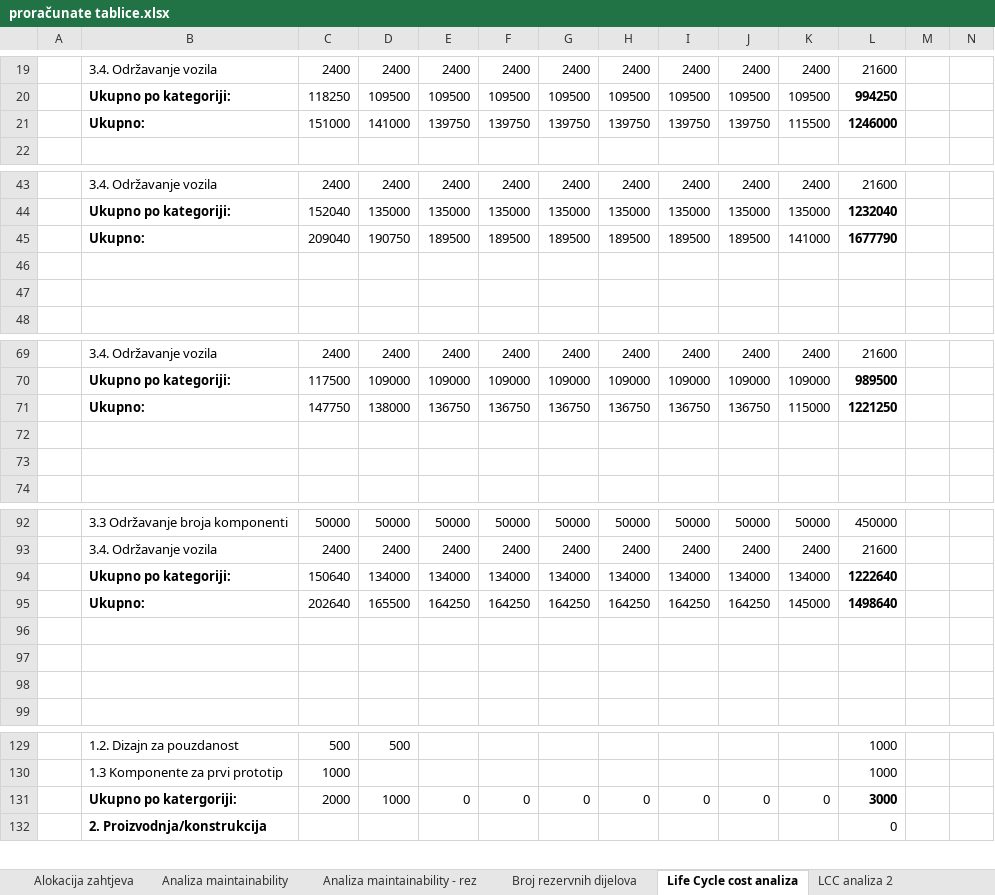
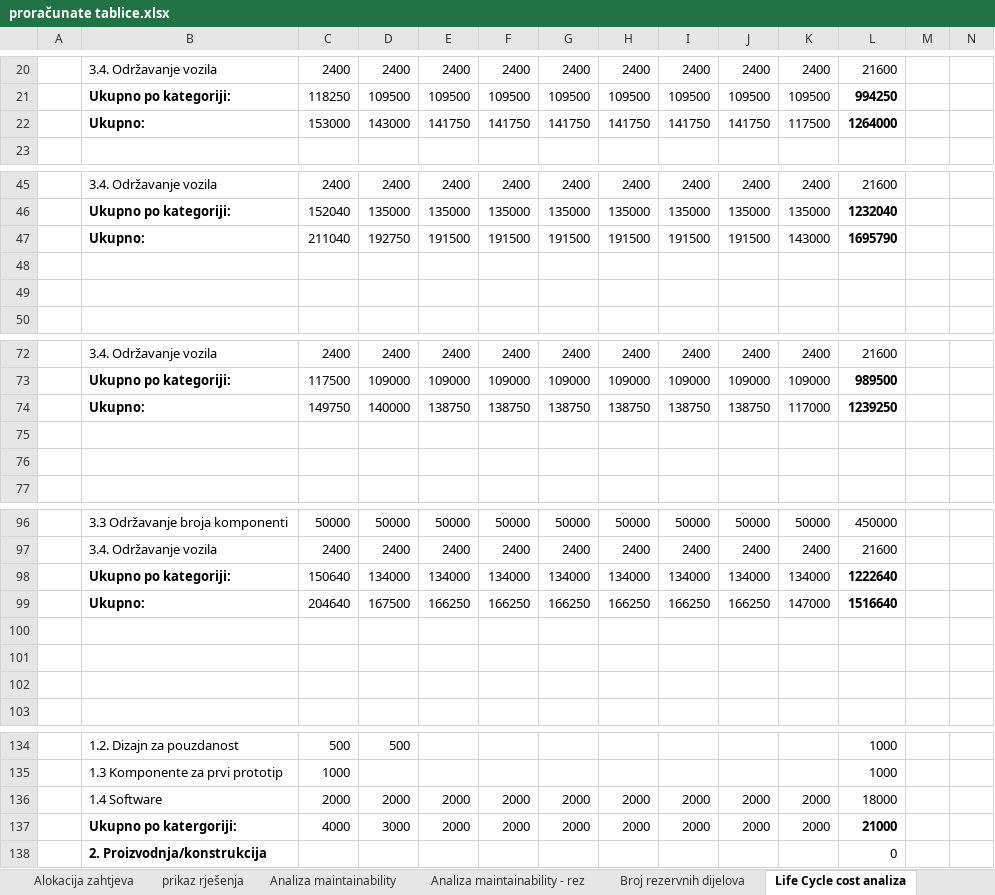
Before and after one commit to Kurburis/Seminarski-psi, an Excel workbook: proračunate tablice.xlsx, sheet Life Cycle cost analiza, drawn as a sheet; only a part is shown, gaps mark what is left out; values as stored, in another font and other column widths than the file's, no borders; charts and pictures not drawn; removed rows and columns are numbered as before the commit, all else as after; rows hold the shown columns only; the diff covers the shown part only; the diff names each change by its address in the sheet, - before the commit and + after, or states it on an @@ line.

```diff
--- a/proračunate tablice.xlsx (sheet Life Cycle cost analiza)
+++ b/proračunate tablice.xlsx (sheet Life Cycle cost analiza)
+sheet tab: prikaz rješenja
-row 21:  | Ukupno: | 151000 | 141000 | 139750 | 139750 | 139750 | 139750 | 139750 | 139750 | 115500 | 1246000
+row 22:  | Ukupno: | 153000 | 143000 | 141750 | 141750 | 141750 | 141750 | 141750 | 141750 | 117500 | 1264000
-row 45:  | Ukupno: | 209040 | 190750 | 189500 | 189500 | 189500 | 189500 | 189500 | 189500 | 141000 | 1677790
+row 47:  | Ukupno: | 211040 | 192750 | 191500 | 191500 | 191500 | 191500 | 191500 | 191500 | 143000 | 1695790
-row 71:  | Ukupno: | 147750 | 138000 | 136750 | 136750 | 136750 | 136750 | 136750 | 136750 | 115000 | 1221250
+row 74:  | Ukupno: | 149750 | 140000 | 138750 | 138750 | 138750 | 138750 | 138750 | 138750 | 117000 | 1239250
-row 95:  | Ukupno: | 202640 | 165500 | 164250 | 164250 | 164250 | 164250 | 164250 | 164250 | 145000 | 1498640
+row 99:  | Ukupno: | 204640 | 167500 | 166250 | 166250 | 166250 | 166250 | 166250 | 166250 | 147000 | 1516640
-row 131:  | Ukupno po katergoriji: | 2000 | 1000 | 0 | 0 | 0 | 0 | 0 | 0 | 0 | 3000
+row 136:  | 1.4 Software | 2000 | 2000 | 2000 | 2000 | 2000 | 2000 | 2000 | 2000 | 2000 | 18000
+row 137:  | Ukupno po katergoriji: | 4000 | 3000 | 2000 | 2000 | 2000 | 2000 | 2000 | 2000 | 2000 | 21000
```
Also changed, not shown: 12 added rows and 7 removed rows elsewhere in this sheet, sheet LCC analiza 2, formulas that keep their value, charts or pictures, 14 other files.
